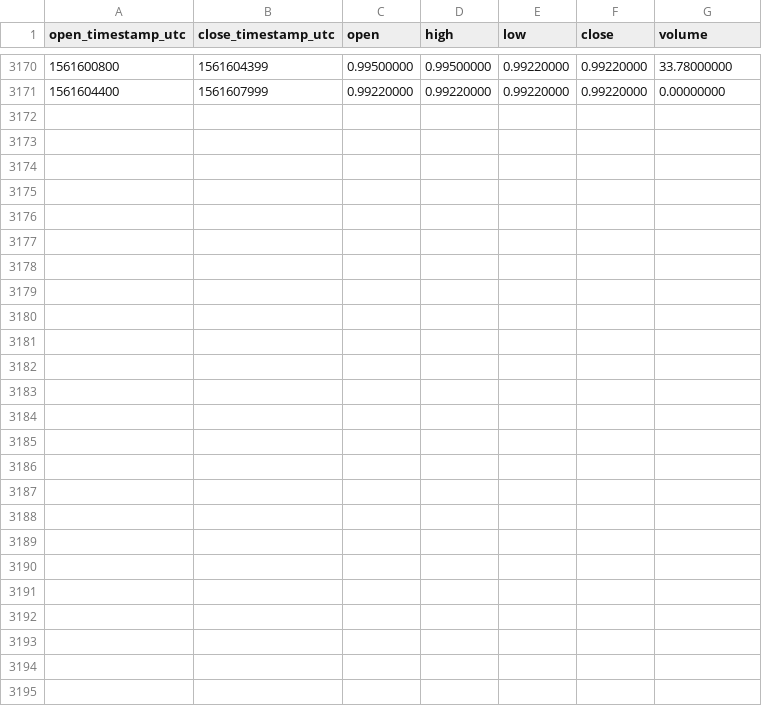
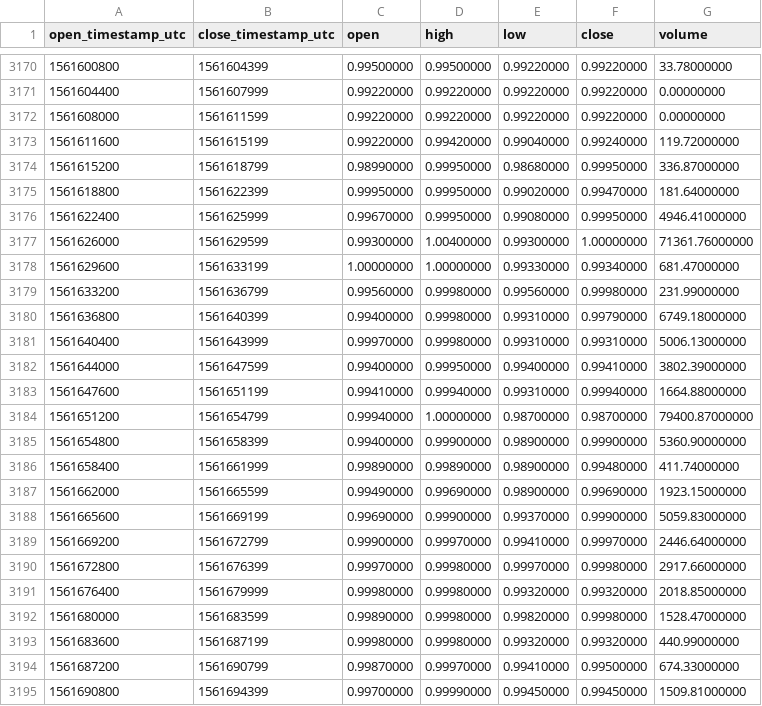
Before and after one commit to cryptobigbro/binance-USDSPAX, a CSV file: binance-USDSPAX-1h.csv, drawn as a sheet; only a part is shown, gaps mark what is left out; the diff names each change by its address in the sheet, - before the commit and + after, or states it on an @@ line.

Commit message:
Update OHLCV data.

```diff
--- a/binance-USDSPAX-1h.csv
+++ b/binance-USDSPAX-1h.csv
+row 3172: 1561608000 | 1561611599 | 0.99220000 | 0.99220000 | 0.99220000 | 0.99220000 | 0.00000000
+row 3173: 1561611600 | 1561615199 | 0.99220000 | 0.99420000 | 0.99040000 | 0.99240000 | 119.72000000
+row 3174: 1561615200 | 1561618799 | 0.98990000 | 0.99950000 | 0.98680000 | 0.99950000 | 336.87000000
+row 3175: 1561618800 | 1561622399 | 0.99950000 | 0.99950000 | 0.99020000 | 0.99470000 | 181.64000000
+row 3176: 1561622400 | 1561625999 | 0.99670000 | 0.99950000 | 0.99080000 | 0.99950000 | 4946.41000000
+row 3177: 1561626000 | 1561629599 | 0.99300000 | 1.00400000 | 0.99300000 | 1.00000000 | 71361.76000000
+row 3178: 1561629600 | 1561633199 | 1.00000000 | 1.00000000 | 0.99330000 | 0.99340000 | 681.47000000
+row 3179: 1561633200 | 1561636799 | 0.99560000 | 0.99980000 | 0.99560000 | 0.99980000 | 231.99000000
+row 3180: 1561636800 | 1561640399 | 0.99400000 | 0.99980000 | 0.99310000 | 0.99790000 | 6749.18000000
+row 3181: 1561640400 | 1561643999 | 0.99970000 | 0.99980000 | 0.99310000 | 0.99310000 | 5006.13000000
+row 3182: 1561644000 | 1561647599 | 0.99400000 | 0.99950000 | 0.99400000 | 0.99410000 | 3802.39000000
+row 3183: 1561647600 | 1561651199 | 0.99410000 | 0.99940000 | 0.99310000 | 0.99940000 | 1664.88000000
+row 3184: 1561651200 | 1561654799 | 0.99940000 | 1.00000000 | 0.98700000 | 0.98700000 | 79400.87000000
+row 3185: 1561654800 | 1561658399 | 0.99400000 | 0.99900000 | 0.98900000 | 0.99900000 | 5360.90000000
+row 3186: 1561658400 | 1561661999 | 0.99890000 | 0.99890000 | 0.98900000 | 0.99480000 | 411.74000000
+row 3187: 1561662000 | 1561665599 | 0.99490000 | 0.99690000 | 0.98900000 | 0.99690000 | 1923.15000000
+row 3188: 1561665600 | 1561669199 | 0.99690000 | 0.99900000 | 0.99370000 | 0.99900000 | 5059.83000000
+row 3189: 1561669200 | 1561672799 | 0.99900000 | 0.99970000 | 0.99410000 | 0.99970000 | 2446.64000000
+row 3190: 1561672800 | 1561676399 | 0.99970000 | 0.99980000 | 0.99970000 | 0.99980000 | 2917.66000000
+row 3191: 1561676400 | 1561679999 | 0.99980000 | 0.99980000 | 0.99320000 | 0.99320000 | 2018.85000000
+row 3192: 1561680000 | 1561683599 | 0.99890000 | 0.99980000 | 0.99820000 | 0.99980000 | 1528.47000000
+row 3193: 1561683600 | 1561687199 | 0.99980000 | 0.99980000 | 0.99320000 | 0.99320000 | 440.99000000
+row 3194: 1561687200 | 1561690799 | 0.99870000 | 0.99970000 | 0.99410000 | 0.99500000 | 674.33000000
+row 3195: 1561690800 | 1561694399 | 0.99700000 | 0.99990000 | 0.99450000 | 0.99450000 | 1509.81000000
```
Also changed, not shown: binance-USDSPAX-1d.csv.
